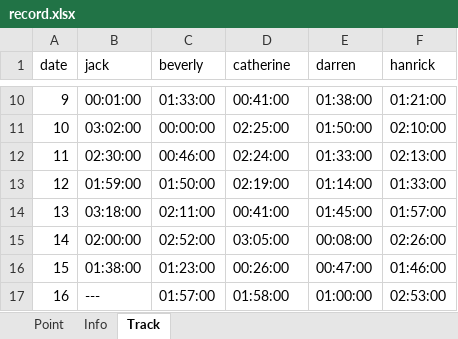
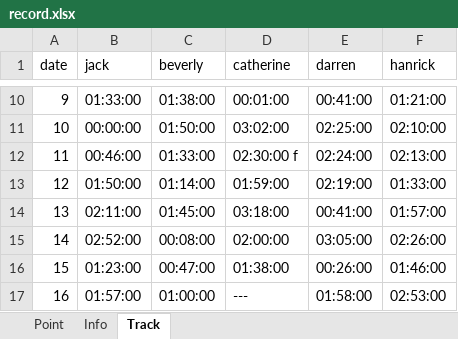
Before and after one commit to jqlliu/Sleep-Paralysis-Demon, an Excel workbook: record.xlsx, sheet Track, drawn as a sheet; only a part is shown, gaps mark what is left out; values as stored, in another font and other column widths than the file's, no cell formats; the diff covers the shown part only; the diff names each change by its address in the sheet, - before the commit and + after, or states it on an @@ line.

```diff
--- a/record.xlsx (sheet Track)
+++ b/record.xlsx (sheet Track)
-B10 (jack): 00:01:00
+B10 (jack): 01:33:00
-C10 (beverly): 01:33:00
+C10 (beverly): 01:38:00
-D10 (catherine): 00:41:00
+D10 (catherine): 00:01:00
-E10 (darren): 01:38:00
+E10 (darren): 00:41:00
-B11 (jack): 03:02:00
+B11 (jack): 00:00:00
-C11 (beverly): 00:00:00
+C11 (beverly): 01:50:00
-D11 (catherine): 02:25:00
+D11 (catherine): 03:02:00
-E11 (darren): 01:50:00
+E11 (darren): 02:25:00
-B12 (jack): 02:30:00
+B12 (jack): 00:46:00
-C12 (beverly): 00:46:00
+C12 (beverly): 01:33:00
-D12 (catherine): 02:24:00
+D12 (catherine): 02:30:00 f
-E12 (darren): 01:33:00
+E12 (darren): 02:24:00
-B13 (jack): 01:59:00
+B13 (jack): 01:50:00
-C13 (beverly): 01:50:00
+C13 (beverly): 01:14:00
-D13 (catherine): 02:19:00
+D13 (catherine): 01:59:00
-E13 (darren): 01:14:00
+E13 (darren): 02:19:00
-B14 (jack): 03:18:00
+B14 (jack): 02:11:00
-C14 (beverly): 02:11:00
+C14 (beverly): 01:45:00
-D14 (catherine): 00:41:00
+D14 (catherine): 03:18:00
-E14 (darren): 01:45:00
+E14 (darren): 00:41:00
-B15 (jack): 02:00:00
+B15 (jack): 02:52:00
-C15 (beverly): 02:52:00
+C15 (beverly): 00:08:00
-D15 (catherine): 03:05:00
+D15 (catherine): 02:00:00
-E15 (darren): 00:08:00
+E15 (darren): 03:05:00
-B16 (jack): 01:38:00
+B16 (jack): 01:23:00
-C16 (beverly): 01:23:00
+C16 (beverly): 00:47:00
-D16 (catherine): 00:26:00
+D16 (catherine): 01:38:00
-E16 (darren): 00:47:00
+E16 (darren): 00:26:00
-B17 (jack): ---
+B17 (jack): 01:57:00
-C17 (beverly): 01:57:00
+C17 (beverly): 01:00:00
-D17 (catherine): 01:58:00
+D17 (catherine): ---
-E17 (darren): 01:00:00
+E17 (darren): 01:58:00
```
Also changed, not shown: 240 edited cells elsewhere in this sheet, sheet Point, sheet Info, cell formats, 1 other file.
